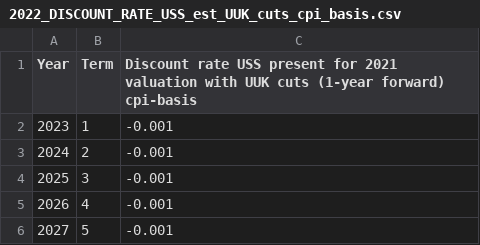
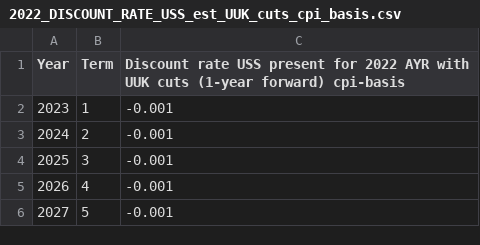
Before and after one commit to SussexUCU/USS, a CSV file: data/discount_rates/cpi/2022_DISCOUNT_RATE_USS_est_UUK_cuts_cpi_basis.csv, drawn as a sheet; only a part is shown.

Commit message:
Update 2022_DISCOUNT_RATE_USS_est_UUK_cuts_cpi_basis.csv

```diff
--- a/data/discount_rates/cpi/2022_DISCOUNT_RATE_USS_est_UUK_cuts_cpi_basis.csv
+++ b/data/discount_rates/cpi/2022_DISCOUNT_RATE_USS_est_UUK_cuts_cpi_basis.csv
@@ -1,2 +1,2 @@
-Year,Term,Discount rate USS present for 2021 valuation with UUK cuts (1-year forward) cpi-basis
+Year,Term,Discount rate USS present for 2022 AYR with UUK cuts (1-year forward) cpi-basis
 2023,1,-0.001
```
